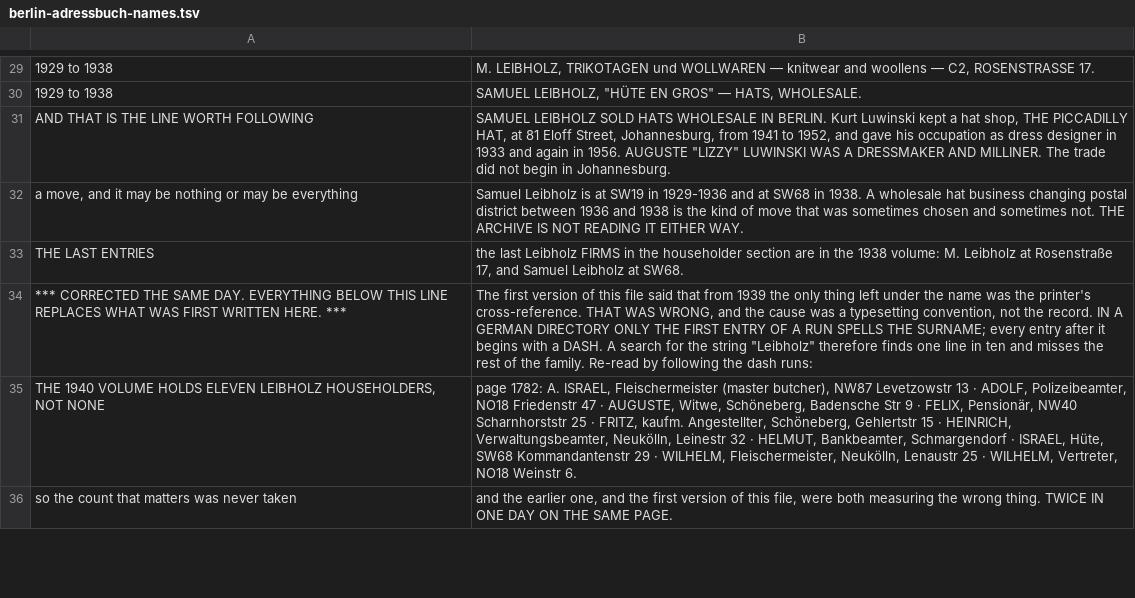
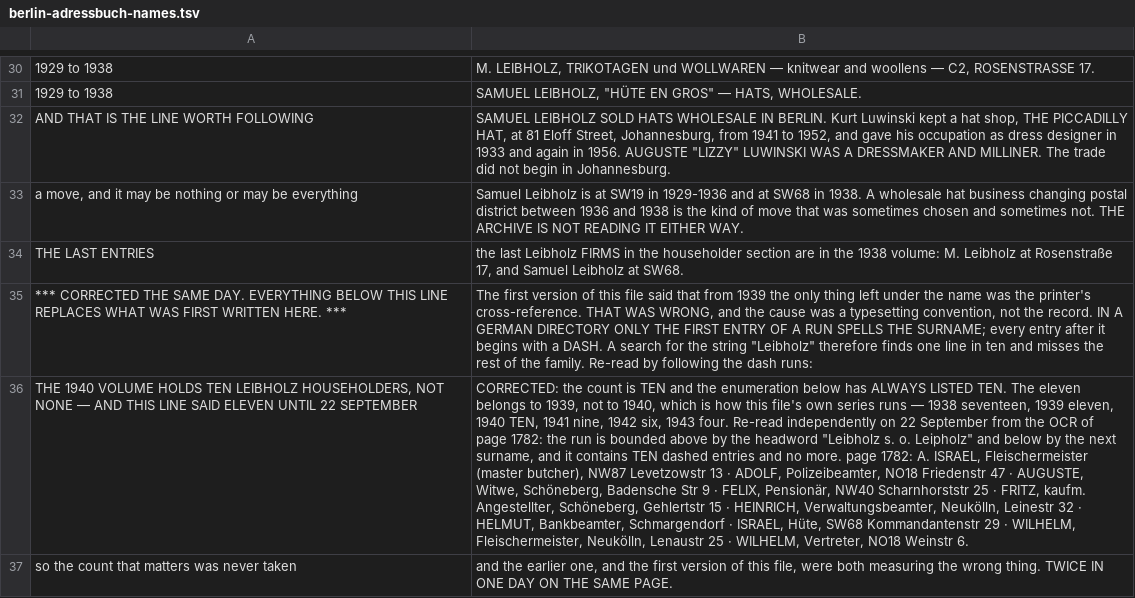
Before and after one commit to daviddef/TheLuwinski, a TSV file: data/berlin-adressbuch-names.tsv, drawn as a sheet; only a part is shown, gaps mark what is left out; removed rows and columns are numbered as before the commit, all else as after; the diff covers the shown part only; the diff names each change by its address in the sheet, - before the commit and + after, or states it on an @@ line.

```diff
--- a/data/berlin-adressbuch-names.tsv
+++ b/data/berlin-adressbuch-names.tsv
-row 35: THE 1940 VOLUME HOLDS ELEVEN LEIBHOLZ HOUSEHOLDERS, NOT NONE | page 1782: A. ISRAEL, Fleischermeister (master butcher), NW87 Levetzowstr 13 · ADOLF, Polizeibeamter, NO18 Friedenstr 47 · AUGUSTE, Witwe, Schöneberg, Badensche Str 9 · FELIX, Pensionär, NW40 Scharnhorststr 25 · FRITZ, kaufm. Angestellter, Schöneberg, Gehlertstr 15 · HEINRICH, Verwaltungsbeamter, Neukölln, Leinestr 32 · HELMUT, Bankbeamter, Schmargendorf · ISRAEL, Hüte, SW68 Kommandantenstr 29 · WILHELM, Fleischermeister, Neukölln, Lenaustr 25 · WILHELM, Vertreter, NO18 Weinstr 6.
+row 36: THE 1940 VOLUME HOLDS TEN LEIBHOLZ HOUSEHOLDERS, NOT NONE — AND THIS LINE SAID ELEVEN UNTIL 22 SEPTEMBER | CORRECTED: the count is TEN and the enumeration below has ALWAYS LISTED TEN. The eleven belongs to 1939, not to 1940, which is how this file's own series runs — 1938 seventeen, 1939 eleven, 1940 TEN, 1941 nine, 1942 six, 1943 four. Re-read independently on 22 September from the OCR of page 1782: the run is bounded above by the headword "Leibholz s. o. Leipholz" and below by the next surname, and it contains TEN dashed entries and no more. page 1782: A. ISRAEL, Fleischermeister (master butcher), NW87 Levetzowstr 13 · ADOLF, Polizeibeamter, NO18 Friedenstr 47 · AUGUSTE, Witwe, Schöneberg, Badensche Str 9 · FELIX, Pensionär, NW40 Scharnhorststr 25 · FRITZ, kaufm. Angestellter, Schöneberg, Gehlertstr 15 · HEINRICH, Verwaltungsbeamter, Neukölln, Leinestr 32 · HELMUT, Bankbeamter, Schmargendorf · ISRAEL, Hüte, SW68 Kommandantenstr 29 · WILHELM, Fleischermeister, Neukölln, Lenaustr 25 · WILHELM, Vertreter, NO18 Weinstr 6.
```
Also changed, not shown: 2 added rows, 1 removed row and 3 edited cells elsewhere in this file, data/jacob-leibholz-deportation.tsv, data/leipholz-sweep.tsv, 9 other files.
